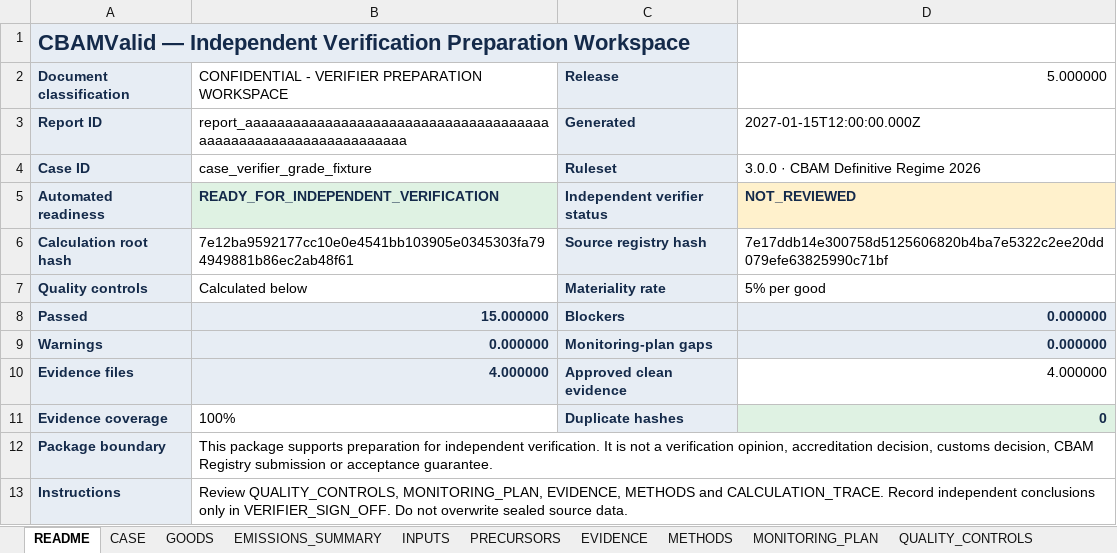
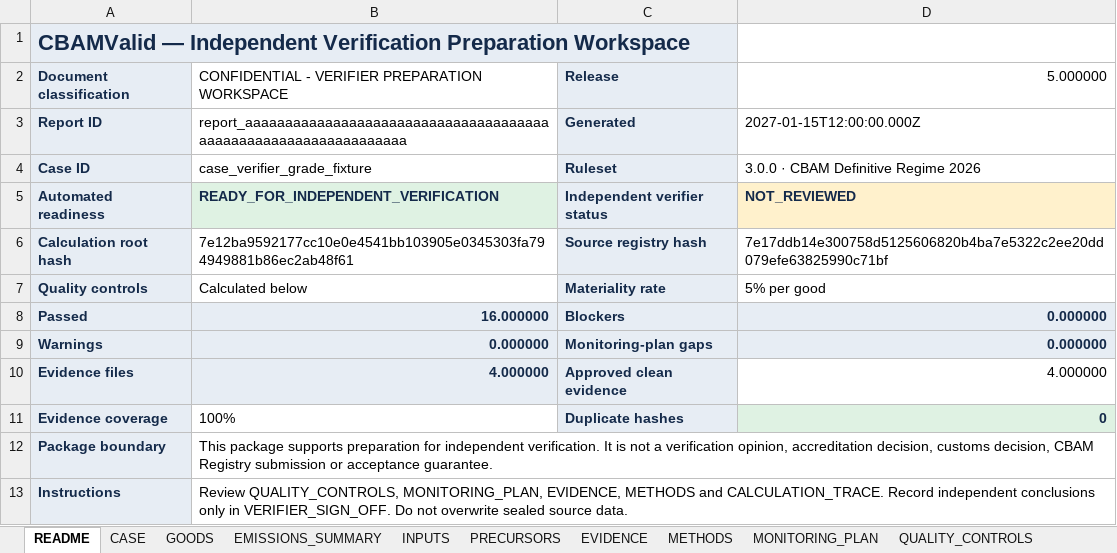
Before and after one commit to barisbagirlar-web/cbamvalid, an Excel workbook: artifacts/sample-v5/Verifier Workspace.xlsx, sheet README, drawn as a sheet; values as stored, in another font and other column widths than the file's, no borders; the diff names each change by its address in the sheet, - before the commit and + after, or states it on an @@ line.

```diff
--- a/artifacts/sample-v5/Verifier Workspace.xlsx (sheet README)
+++ b/artifacts/sample-v5/Verifier Workspace.xlsx (sheet README)
-B8: 15.000000
+B8: 16.000000
```
Also changed, not shown: sheet QUALITY_CONTROLS, 26 other files.
